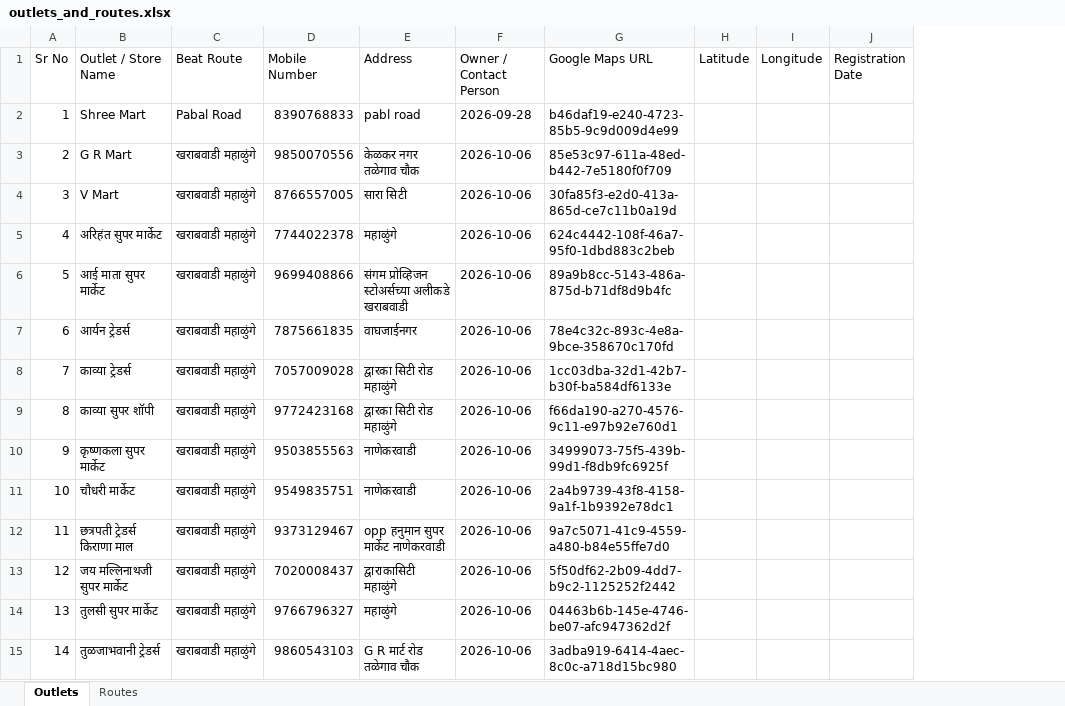
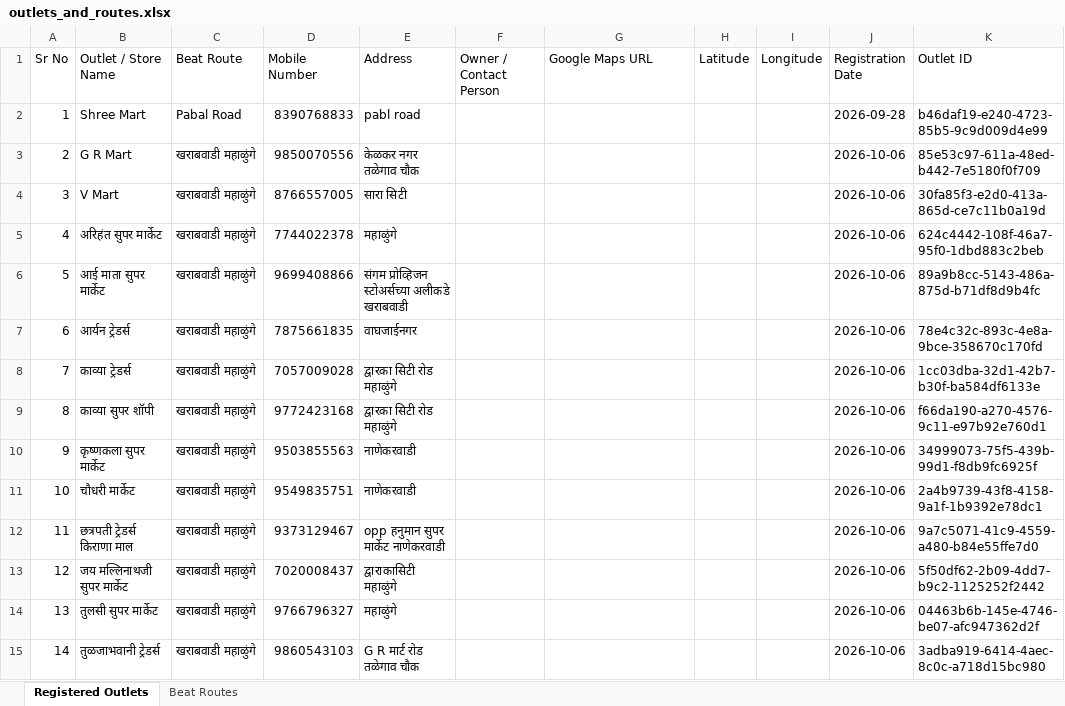
Before and after one commit to AtharvaKalhatkar/collection-app, an Excel workbook: outlets_and_routes.xlsx, sheet Registered Outlets, drawn as a sheet; only a part is shown; values as stored, in another font and other column widths than the file's, no cell formats; the diff covers the shown part only; the diff names each change by its address in the sheet, - before the commit and + after, or states it on an @@ line.

```diff
--- a/outlets_and_routes.xlsx (sheet Registered Outlets)
+++ b/outlets_and_routes.xlsx (sheet Registered Outlets)
-sheet tab: Outlets
+sheet tab: Registered Outlets
-sheet tab: Routes
+sheet tab: Beat Routes
+column K (Outlet ID), rows 2-15: b46daf19-e240-4723-85b5-9c9d009d4e99 | 85e53c97-611a-48ed-b442-7e5180f0f709 | 30fa85f3-e2d0-413a-865d-ce7c11b0a19d | 624c4442-108f-46a7-95f0-1dbd883c2beb | 89a9b8cc-5143-486a-875d-b71df8d9b4fc | 78e4c32c-893c-4e8a-9bce-358670c170fd | 1cc03dba-32d1-42b7-b30f-ba584df6133e | f66da190-a270-4576-9c11-e97b92e760d1 | 34999073-75f5-439b-99d1-f8db9fc6925f | 2a4b9739-43f8-4158-9a1f-1b9392e78dc1 | 9a7c5071-41c9-4559-a480-b84e55ffe7d0 | 5f50df62-2b09-4dd7-b9c2-1125252f2442 | 04463b6b-145e-4746-be07-afc947362d2f | 3adba919-6414-4aec-8c0c-a718d15bc980
-F2 (Owner / Contact Person): 2026-09-28
+F2 (Owner / Contact Person): (empty)
-G2 (Google Maps URL): b46daf19-e240-4723-85b5-9c9d009d4e99
+G2 (Google Maps URL): (empty)
-J2 (Registration Date): (empty)
+J2 (Registration Date): 2026-09-28
-F3:F15 (Owner / Contact Person): 2026-10-06
+F3:F15 (Owner / Contact Person): (empty)
-G3 (Google Maps URL): 85e53c97-611a-48ed-b442-7e5180f0f709
+G3 (Google Maps URL): (empty)
-J3:J15 (Registration Date): (empty)
+J3:J15 (Registration Date): 2026-10-06
-G4 (Google Maps URL): 30fa85f3-e2d0-413a-865d-ce7c11b0a19d
+G4 (Google Maps URL): (empty)
-G5 (Google Maps URL): 624c4442-108f-46a7-95f0-1dbd883c2beb
+G5 (Google Maps URL): (empty)
-G6 (Google Maps URL): 89a9b8cc-5143-486a-875d-b71df8d9b4fc
+G6 (Google Maps URL): (empty)
-G7 (Google Maps URL): 78e4c32c-893c-4e8a-9bce-358670c170fd
+G7 (Google Maps URL): (empty)
-G8 (Google Maps URL): 1cc03dba-32d1-42b7-b30f-ba584df6133e
+G8 (Google Maps URL): (empty)
-G9 (Google Maps URL): f66da190-a270-4576-9c11-e97b92e760d1
+G9 (Google Maps URL): (empty)
-G10 (Google Maps URL): 34999073-75f5-439b-99d1-f8db9fc6925f
+G10 (Google Maps URL): (empty)
-G11 (Google Maps URL): 2a4b9739-43f8-4158-9a1f-1b9392e78dc1
+G11 (Google Maps URL): (empty)
-G12 (Google Maps URL): 9a7c5071-41c9-4559-a480-b84e55ffe7d0
+G12 (Google Maps URL): (empty)
-G13 (Google Maps URL): 5f50df62-2b09-4dd7-b9c2-1125252f2442
+G13 (Google Maps URL): (empty)
-G14 (Google Maps URL): 04463b6b-145e-4746-be07-afc947362d2f
+G14 (Google Maps URL): (empty)
-G15 (Google Maps URL): 3adba919-6414-4aec-8c0c-a718d15bc980
+G15 (Google Maps URL): (empty)
```
Also changed, not shown: 110 edited cells elsewhere in this sheet, sheet Beat Routes, cell formats, charts or pictures, 3 other files.
